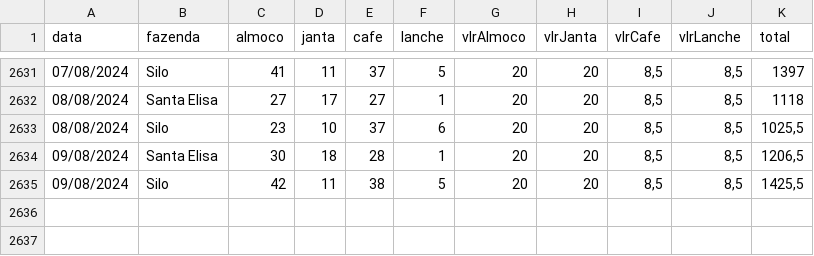
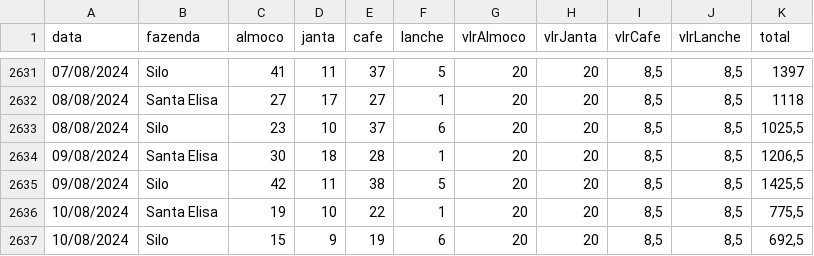
Before and after one commit to rafa-trindade/dashboard-elisaagro, a CSV file: data/databaseElisa.csv, drawn as a sheet; only a part is shown, gaps mark what is left out.

Commit message:
Update databaseElisa.csv
CSV

```diff
--- a/data/databaseElisa.csv
+++ b/data/databaseElisa.csv
@@ -2635 +2635,3 @@
 09/08/2024;Silo;42;11;38;5;20;20;8,5;8,5;1425,5
+10/08/2024;Santa Elisa;19;10;22;1;20;20;8,5;8,5;775,5
+10/08/2024;Silo;15;9;19;6;20;20;8,5;8,5;692,5
```
